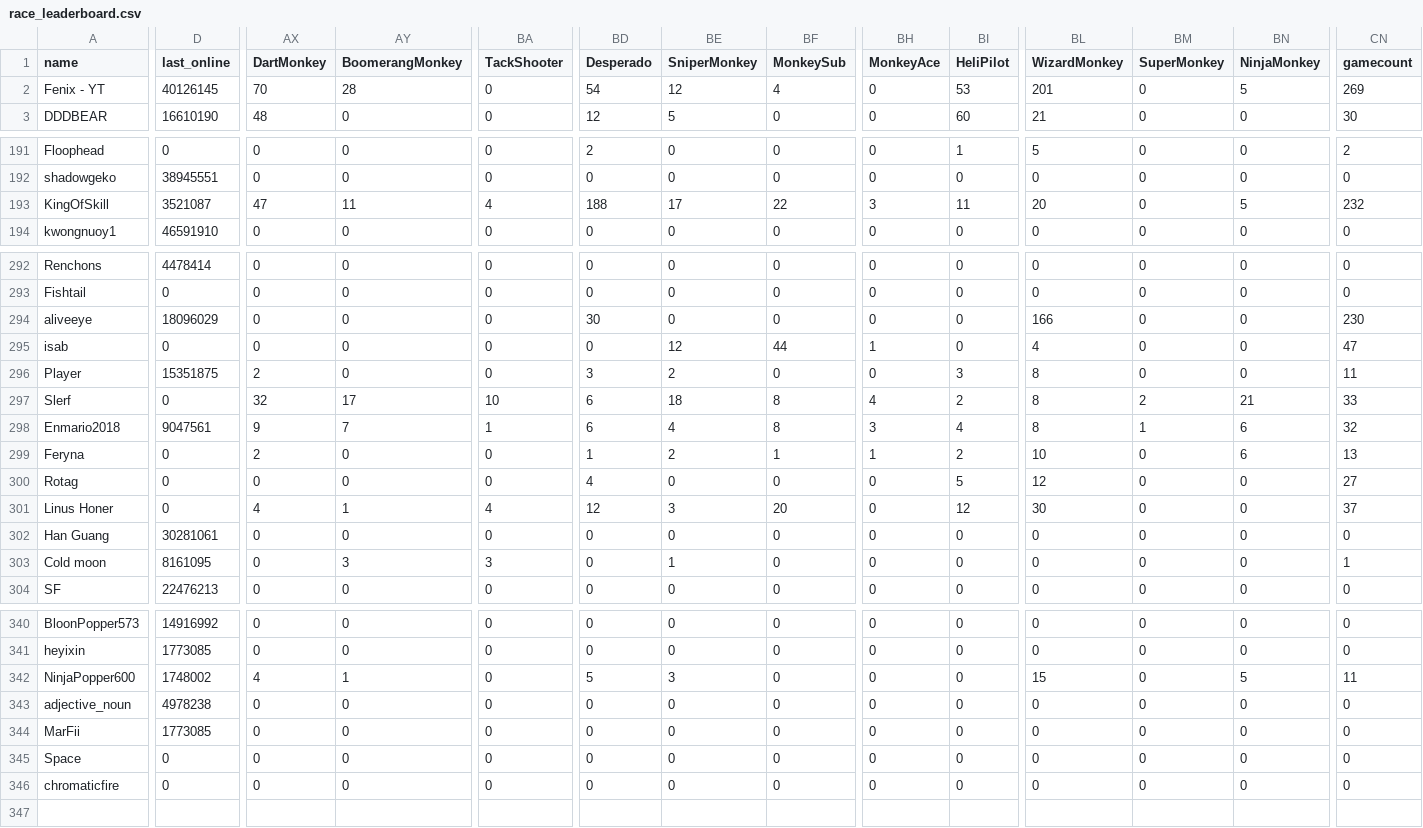
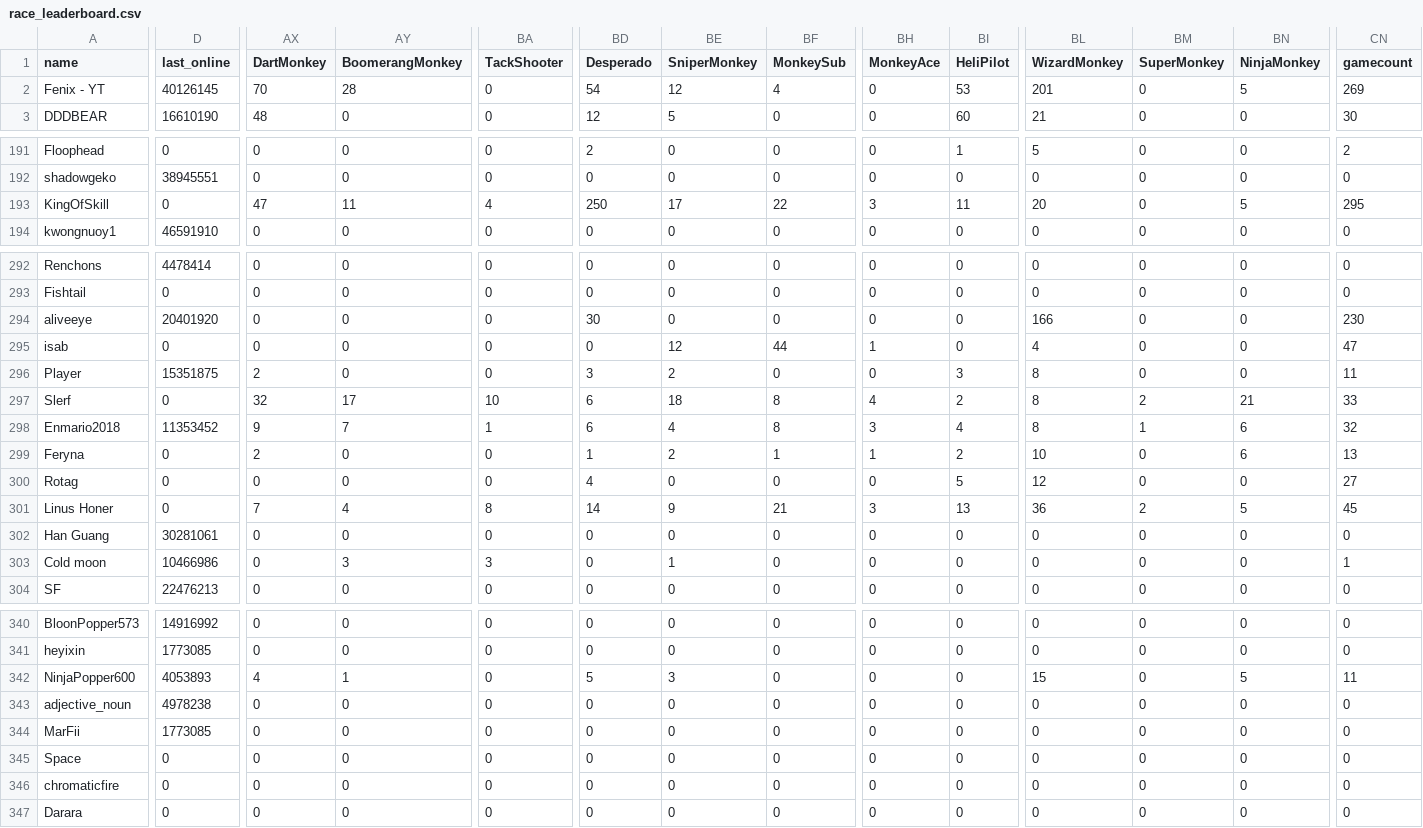
Before and after one commit to ducanup01/btd6race, a CSV file: race_leaderboard.csv, drawn as a sheet; only a part is shown, gaps mark what is left out; rows hold the shown columns only; the diff covers the shown part only; the diff names each change by its address in the sheet, - before the commit and + after, or states it on an @@ line.

Commit message:
automatic updater

```diff
--- a/race_leaderboard.csv
+++ b/race_leaderboard.csv
-D193 (last_online): 3521087
+D193 (last_online): 0
-BD193 (Desperado): 188
+BD193 (Desperado): 250
-CN193 (gamecount): 232
+CN193 (gamecount): 295
-D294 (last_online): 18096029
+D294 (last_online): 20401920
-D298 (last_online): 9047561
+D298 (last_online): 11353452
-AX301 (DartMonkey): 4
+AX301 (DartMonkey): 7
-AY301 (BoomerangMonkey): 1
+AY301 (BoomerangMonkey): 4
-BA301 (TackShooter): 4
+BA301 (TackShooter): 8
-BD301 (Desperado): 12
+BD301 (Desperado): 14
-BE301 (SniperMonkey): 3
+BE301 (SniperMonkey): 9
-BF301 (MonkeySub): 20
+BF301 (MonkeySub): 21
-BH301 (MonkeyAce): 0
+BH301 (MonkeyAce): 3
-BI301 (HeliPilot): 12
+BI301 (HeliPilot): 13
-BL301 (WizardMonkey): 30
+BL301 (WizardMonkey): 36
-BM301 (SuperMonkey): 0
+BM301 (SuperMonkey): 2
-BN301 (NinjaMonkey): 0
+BN301 (NinjaMonkey): 5
-CN301 (gamecount): 37
+CN301 (gamecount): 45
-D303 (last_online): 8161095
+D303 (last_online): 10466986
-D342 (last_online): 1748002
+D342 (last_online): 4053893
+row 347: Darara | 0 | 0 | 0 | 0 | 0 | 0 | 0 | 0 | 0 | 0 | 0 | 0 | 0
```
Also changed, not shown: 46 edited cells elsewhere in this file.
